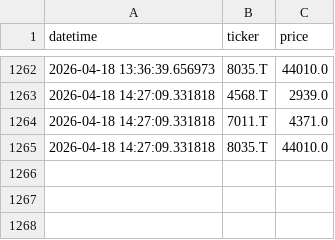
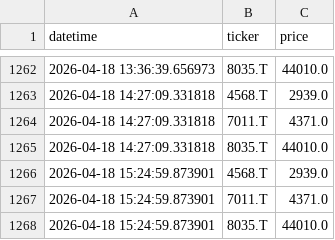
Before and after one commit to MWP1515/WEFF-Tracker-New, a CSV file: prices_history.csv, drawn as a sheet; only a part is shown, gaps mark what is left out; the diff names each change by its address in the sheet, - before the commit and + after, or states it on an @@ line.

```diff
--- a/prices_history.csv
+++ b/prices_history.csv
+row 1266: 2026-04-18 15:24:59.873901 | 4568.T | 2939.0
+row 1267: 2026-04-18 15:24:59.873901 | 7011.T | 4371.0
+row 1268: 2026-04-18 15:24:59.873901 | 8035.T | 44010.0
```
Also changed, not shown: portfolio_value_history.csv.
